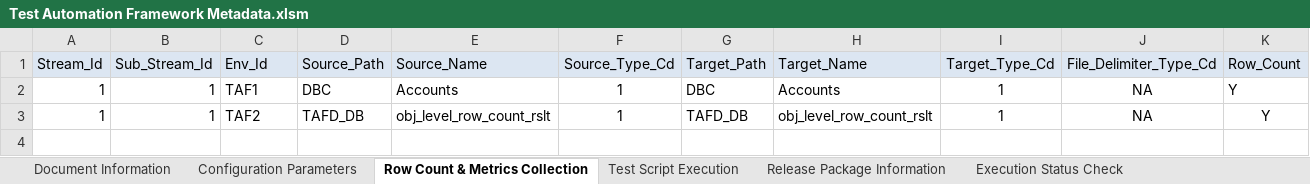
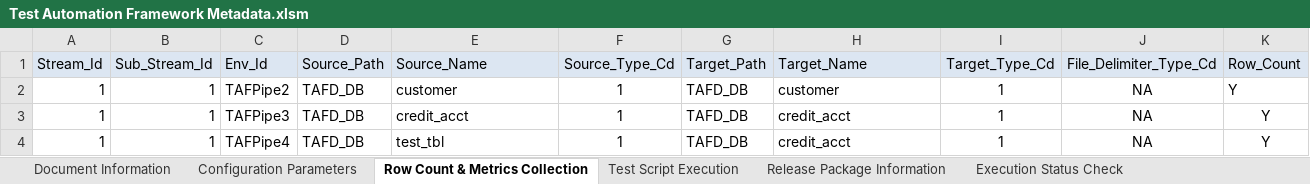
Before and after one commit to Tayyba23/TAFTest4, an Excel workbook: Input Parameter Files/Test Automation Framework Metadata.xlsm, sheet Row Count & Metrics Collection, drawn as a sheet; only a part is shown; values as stored, in another font and other column widths than the file's, no borders; addresses are those after the commit; rows hold the shown columns only; the diff names each change by its address in the sheet, - before the commit and + after, or states it on an @@ line.

```diff
--- a/Input Parameter Files/Test Automation Framework Metadata.xlsm (sheet Row Count & Metrics Collection)
+++ b/Input Parameter Files/Test Automation Framework Metadata.xlsm (sheet Row Count & Metrics Collection)
-C2 (Env_Id): TAF1
+C2 (Env_Id): TAFPipe2
-D2 (Source_Path): DBC
+D2 (Source_Path): TAFD_DB
-E2 (Source_Name): Accounts
+E2 (Source_Name): customer
-G2 (Target_Path): DBC
+G2 (Target_Path): TAFD_DB
-H2 (Target_Name): Accounts
+H2 (Target_Name): customer
+row 3: 1 | 1 | TAFPipe3 | TAFD_DB | credit_acct | 1 | TAFD_DB | credit_acct | 1 | NA | Y
-C4 (Env_Id): TAF2
+C4 (Env_Id): TAFPipe4
-E4 (Source_Name): obj_level_row_count_rslt
+E4 (Source_Name): test_tbl
-H4 (Target_Name): obj_level_row_count_rslt
+H4 (Target_Name): credit_acct
```
Also changed, not shown: sheet Minus Test, sheet History Verification, sheet Duplicate Data Verification, formulas that keep their value, charts or pictures.
